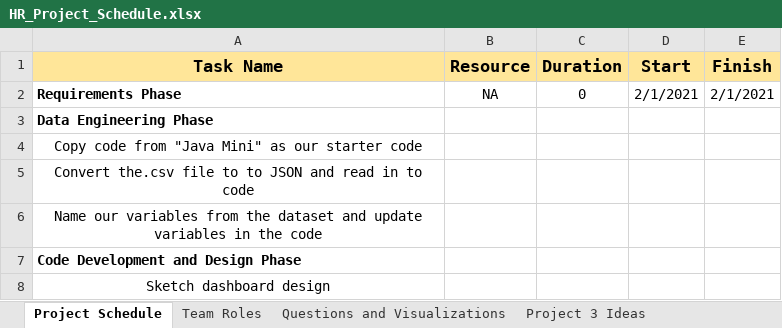
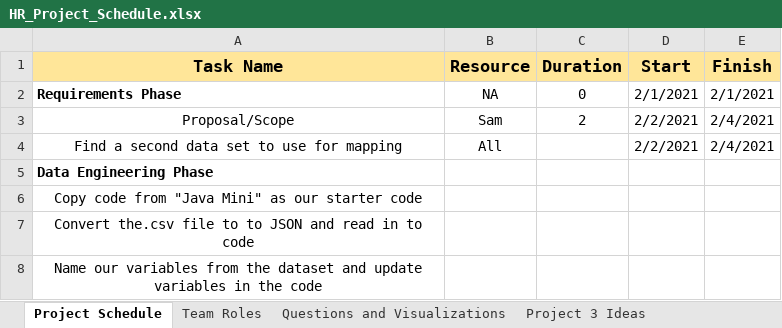
Before and after one commit to sandi0805/HR_Analysis, an Excel workbook: Project Plan/HR_Project_Schedule.xlsx, sheet Project Schedule, drawn as a sheet; only a part is shown; the shorter side is filled out with more unchanged rows; values as stored, in another font and other column widths than the file's, no borders; the diff names each change by its address in the sheet, - before the commit and + after, or states it on an @@ line.

Commit message:
Add files via upload
Added the "finding another data set" and scope tasks to the project schedule.

```diff
--- a/Project Plan/HR_Project_Schedule.xlsx (sheet Project Schedule)
+++ b/Project Plan/HR_Project_Schedule.xlsx (sheet Project Schedule)
+row 3: Proposal/Scope | Sam | 2 | 2/2/2021 | 2/4/2021
+row 4: Find a second data set to use for mapping | All |  | 2/2/2021 | 2/4/2021
```
